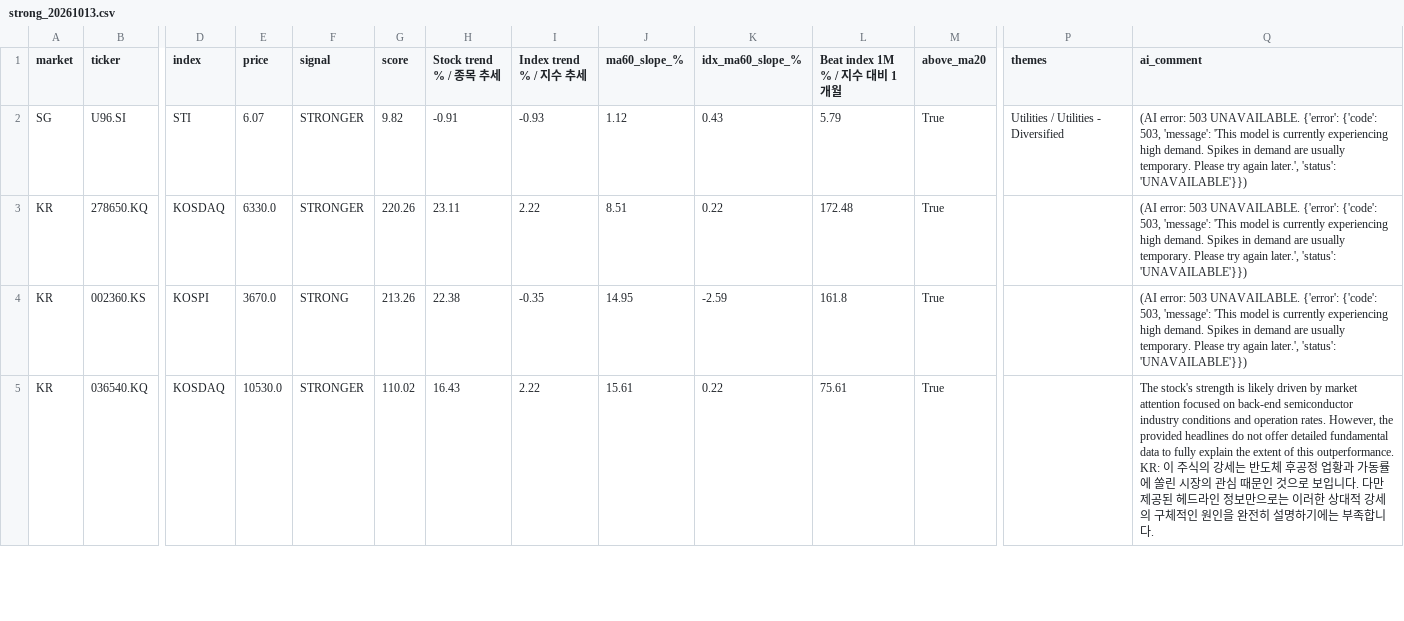
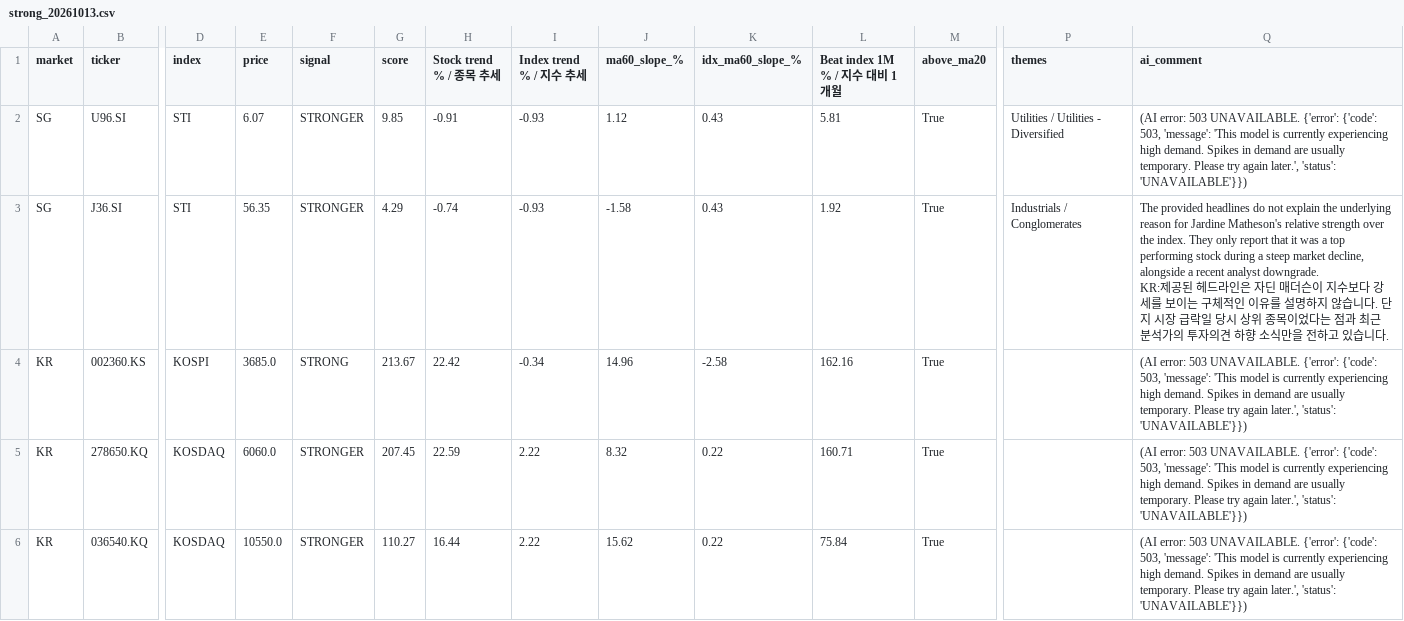
Before and after one commit to royjiandp-source/screener, a CSV file: docs/reports/strong_20261013.csv, drawn as a sheet; only a part is shown, gaps mark what is left out; removed rows and columns are numbered as before the commit, all else as after; rows hold the shown columns only; ↵ is a line break in a cell; the diff covers the shown part only; the diff names each change by its address in the sheet, - before the commit and + after, or states it on an @@ line.

```diff
--- a/docs/reports/strong_20261013.csv
+++ b/docs/reports/strong_20261013.csv
-G2 (score): 9.82
+G2 (score): 9.85
-L2 (Beat index 1M % / 지수 대비 1개월): 5.79
+L2 (Beat index 1M % / 지수 대비 1개월): 5.81
+row 3: SG | J36.SI | STI | 56.35 | STRONGER | 4.29 | -0.74 | -0.93 | -1.58 | 0.43 | 1.92 | True | Industrials / Conglomerates | The provided headlines do not explain the underlying reason for Jardine Matheson's relative strength over the index. They only report that it was a top performing stock during a steep market decline, alongside a recent analyst downgrade. ↵ KR:제공된 헤드라인은 자딘 매더슨이 지수보다 강세를 보이는 구체적인 이유를 설명하지 않습니다. 단지 시장 급락일 당시 상위 종목이었다는 점과 최근 분석가의 투자의견 하향 소식만을 전하고 있습니다.
+row 4: KR | 002360.KS | KOSPI | 3685.0 | STRONG | 213.67 | 22.42 | -0.34 | 14.96 | -2.58 | 162.16 | True |  | (AI error: 503 UNAVAILABLE. {'error': {'code': 503, 'message': 'This model is currently experiencing high demand. Spikes in demand are usually temporary. Please try again later.', 'status': 'UNAVAILABLE'}})
-E5 (price): 6330.0
+E5 (price): 6060.0
-G5 (score): 220.26
+G5 (score): 207.45
-H5 (Stock trend % / 종목 추세): 23.11
+H5 (Stock trend % / 종목 추세): 22.59
-J5 (ma60_slope_%): 8.51
+J5 (ma60_slope_%): 8.32
-L5 (Beat index 1M % / 지수 대비 1개월): 172.48
+L5 (Beat index 1M % / 지수 대비 1개월): 160.71
-row 4: KR | 002360.KS | KOSPI | 3670.0 | STRONG | 213.26 | 22.38 | -0.35 | 14.95 | -2.59 | 161.8 | True |  | (AI error: 503 UNAVAILABLE. {'error': {'code': 503, 'message': 'This model is currently experiencing high demand. Spikes in demand are usually temporary. Please try again later.', 'status': 'UNAVAILABLE'}})
-E6 (price): 10530.0
+E6 (price): 10550.0
-G6 (score): 110.02
+G6 (score): 110.27
-H6 (Stock trend % / 종목 추세): 16.43
+H6 (Stock trend % / 종목 추세): 16.44
-J6 (ma60_slope_%): 15.61
+J6 (ma60_slope_%): 15.62
-L6 (Beat index 1M % / 지수 대비 1개월): 75.61
+L6 (Beat index 1M % / 지수 대비 1개월): 75.84
-Q6 (ai_comment): The stock's strength is likely driven by market attention focused on back-end semiconductor industry conditions and operation rates. However, the provided headlines do not offer detailed fundamental data to fully explain the extent of this outperformance. ↵ KR: 이 주식의 강세는 반도체 후공정 업황과 가동률에 쏠린 시장의 관심 때문인 것으로 보입니다. 다만 제공된 헤드라인 정보만으로는 이러한 상대적 강세의 구체적인 원인을 완전히 설명하기에는 부족합니다.
+Q6 (ai_comment): (AI error: 503 UNAVAILABLE. {'error': {'code': 503, 'message': 'This model is currently experiencing high demand. Spikes in demand are usually temporary. Please try again later.', 'status': 'UNAVAILABLE'}})
```
Also changed, not shown: 3 added rows, 3 removed rows and 25 edited cells elsewhere in this file, 4 other files.
